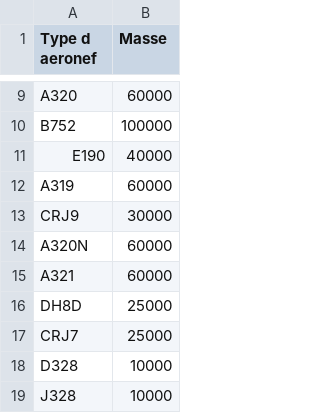
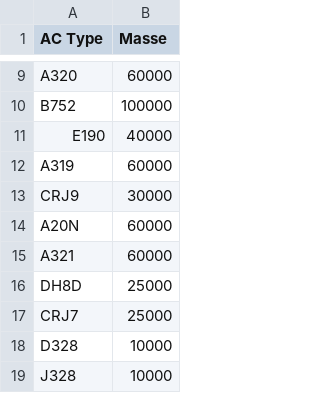
Before and after one commit to achevrot/ETE305, a CSV file: mass.csv, drawn as a sheet; only a part is shown, gaps mark what is left out; the diff names each change by its address in the sheet, - before the commit and + after, or states it on an @@ line.

```diff
--- a/mass.csv
+++ b/mass.csv
-A1: Type d aeronef
+A1: AC Type
-A14 (AC Type): A320N
+A14 (AC Type): A20N
```
Also changed, not shown: 3 other files.
